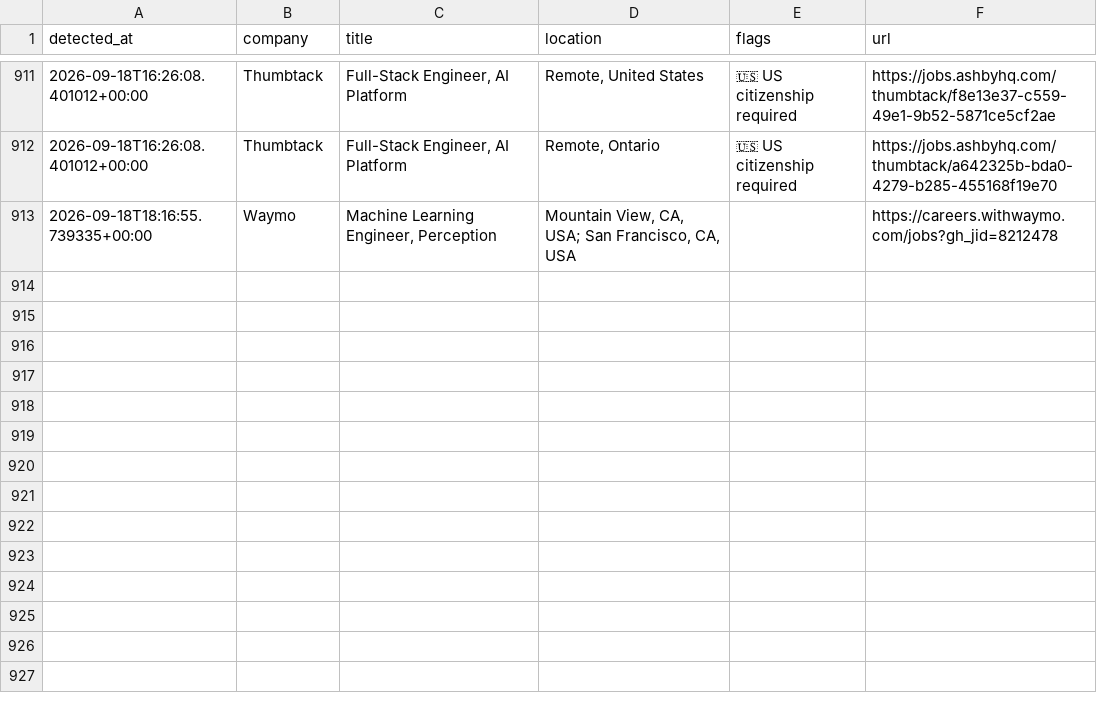
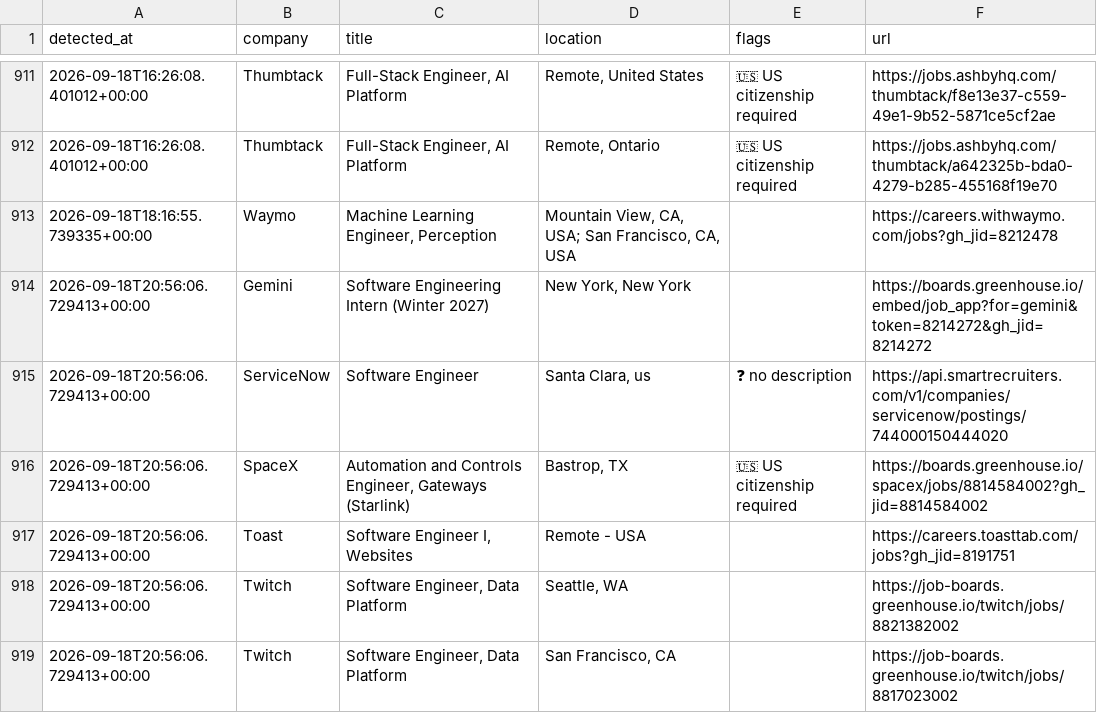
Before and after one commit to aryanyeole/job-watcher, a CSV file: history.csv, drawn as a sheet; only a part is shown, gaps mark what is left out.

```diff
--- a/history.csv
+++ b/history.csv
@@ -913 +913,7 @@ detected_at,company,title,location,flags,url
 2026-09-18T18:16:55.739335+00:00,Waymo,"Machine Learning Engineer, Perception","Mountain View, CA, USA; San Francisco, CA, USA",,https://careers.withwaymo.com/jobs?gh_jid=8212478
+2026-09-18T20:56:06.729413+00:00,Gemini,Software Engineering Intern (Winter 2027),"New York, New York",,https://boards.greenhouse.io/embed/job_app?for=gemini&token=8214272&gh_jid=8214272
+2026-09-18T20:56:06.729413+00:00,ServiceNow,Software Engineer,"Santa Clara, us",❓ no description,https://api.smartrecruiters.com/v1/companies/servicenow/postings/744000150444020
+2026-09-18T20:56:06.729413+00:00,SpaceX,"Automation and Controls Engineer, Gateways (Starlink)","Bastrop, TX",🇺🇸 US citizenship required,https://boards.greenhouse.io/spacex/jobs/8814584002?gh_jid=8814584002
+2026-09-18T20:56:06.729413+00:00,Toast,"Software Engineer I, Websites",Remote - USA,,https://careers.toasttab.com/jobs?gh_jid=8191751
+2026-09-18T20:56:06.729413+00:00,Twitch,"Software Engineer, Data Platform","Seattle, WA",,https://job-boards.greenhouse.io/twitch/jobs/8821382002
+2026-09-18T20:56:06.729413+00:00,Twitch,"Software Engineer, Data Platform","San Francisco, CA",,https://job-boards.greenhouse.io/twitch/jobs/8817023002
```
Also changed, not shown: 2 other files.
